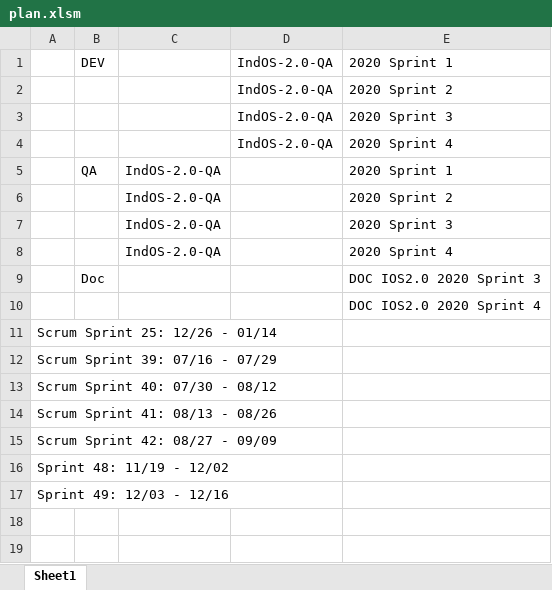
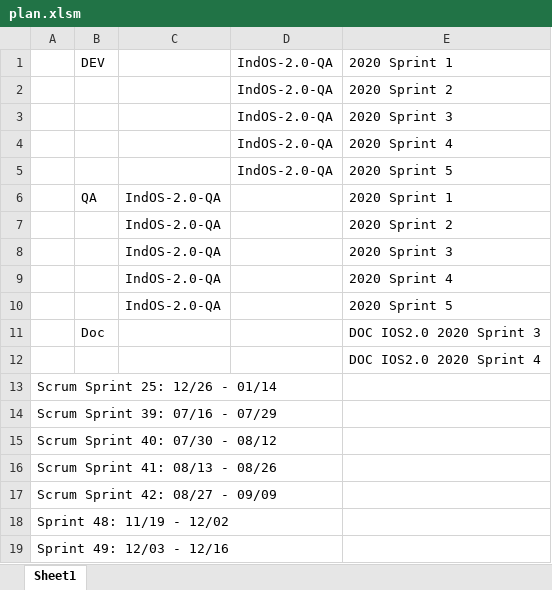
Before and after one commit to mahmad2504/jiragovernaceapp, an Excel workbook: IOS2.0/plan.xlsm, sheet Sheet1, drawn as a sheet; values as stored, in another font and other column widths than the file's, no borders; the diff names each change by its address in the sheet, - before the commit and + after, or states it on an @@ line.

```diff
--- a/IOS2.0/plan.xlsm (sheet Sheet1)
+++ b/IOS2.0/plan.xlsm (sheet Sheet1)
+row 5:  |  |  | IndOS-2.0-QA | 2020 Sprint 5
+row 10:  |  | IndOS-2.0-QA |  | 2020 Sprint 5
```
Also changed, not shown: MEIF_1.4.0/plan.xlsm, 2 other files.
